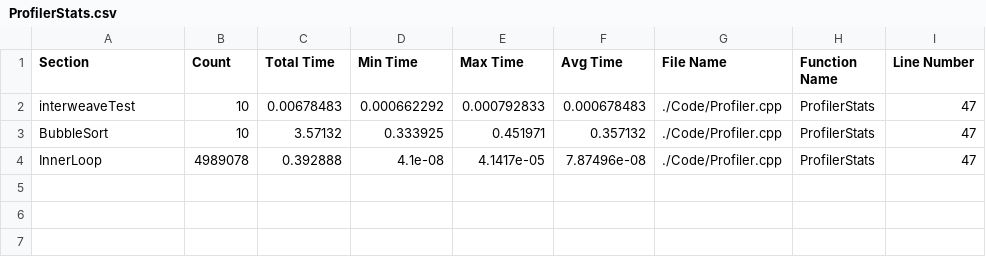
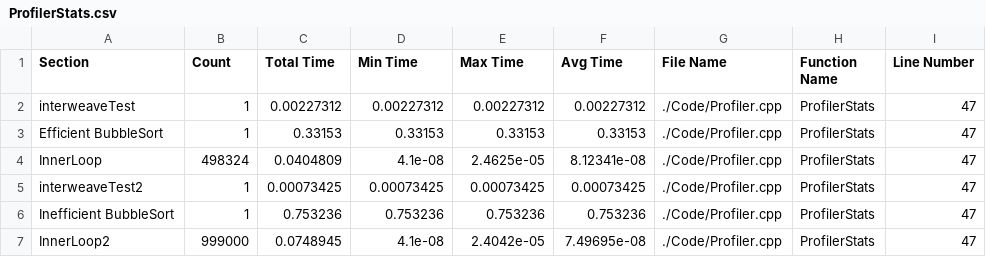
Before and after one commit to HuMIn-Game-Lab/lab-2-c-profiler-kingbenjamin03, a CSV file: Data/ProfilerStats.csv, drawn as a sheet.

Commit message:
added second test to compare effecient vs ineffecient sorting

```diff
--- a/Data/ProfilerStats.csv
+++ b/Data/ProfilerStats.csv
@@ -1,4 +1,7 @@
 Section, Count, Total Time, Min Time, Max Time, Avg Time, File Name, Function Name, Line Number
-interweaveTest, 10, 0.00678483, 0.000662292, 0.000792833, 0.000678483, ./Code/Profiler.cpp, ProfilerStats, 47
-BubbleSort, 10, 3.57132, 0.333925, 0.451971, 0.357132, ./Code/Profiler.cpp, ProfilerStats, 47
-InnerLoop, 4989078, 0.392888, 4.1e-08, 4.1417e-05, 7.87496e-08, ./Code/Profiler.cpp, ProfilerStats, 47
+interweaveTest, 1, 0.00227312, 0.00227312, 0.00227312, 0.00227312, ./Code/Profiler.cpp, ProfilerStats, 47
+Efficient BubbleSort, 1, 0.33153, 0.33153, 0.33153, 0.33153, ./Code/Profiler.cpp, ProfilerStats, 47
+InnerLoop, 498324, 0.0404809, 4.1e-08, 2.4625e-05, 8.12341e-08, ./Code/Profiler.cpp, ProfilerStats, 47
+interweaveTest2, 1, 0.00073425, 0.00073425, 0.00073425, 0.00073425, ./Code/Profiler.cpp, ProfilerStats, 47
+Inefficient BubbleSort, 1, 0.753236, 0.753236, 0.753236, 0.753236, ./Code/Profiler.cpp, ProfilerStats, 47
+InnerLoop2, 999000, 0.0748945, 4.1e-08, 2.4042e-05, 7.49695e-08, ./Code/Profiler.cpp, ProfilerStats, 47
```
Also changed, not shown: 4 other files.
